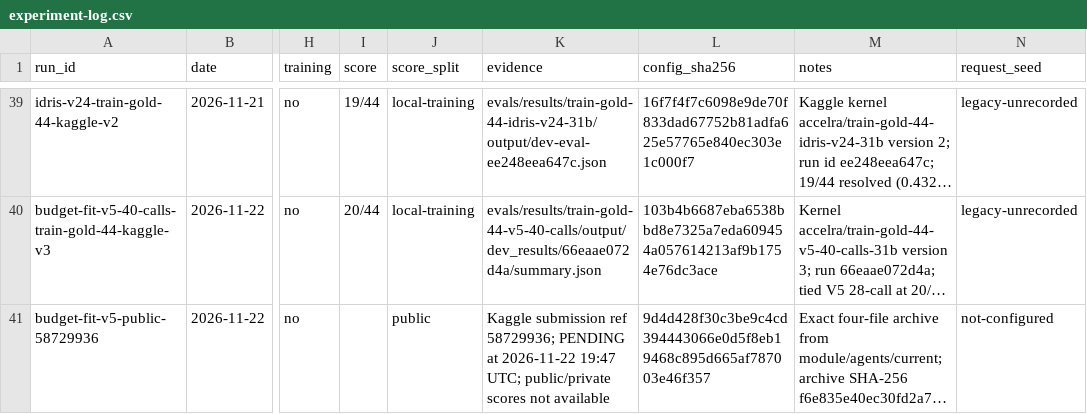
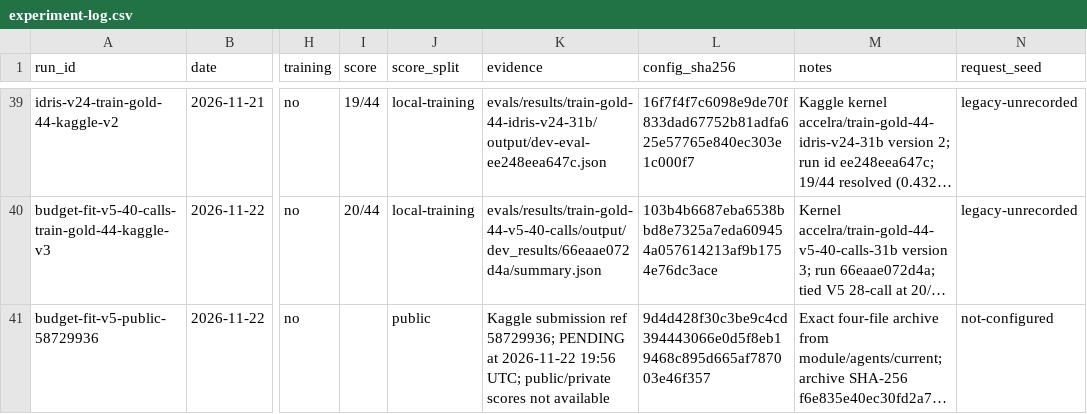
Before and after one commit to Acceleratorer/gemma-4-developer-agent, a CSV file: log/experiment-log.csv, drawn as a sheet; only a part is shown, gaps mark what is left out; long unchanged cells end in …; the diff names each change by its address in the sheet, - before the commit and + after, or states it on an @@ line.

Commit message:
docs: record queue and parser risk evidence (#10)
* docs: record queue and parser risk evidence

* docs: clarify Kaggle submission timing

```diff
--- a/log/experiment-log.csv
+++ b/log/experiment-log.csv
-K41 (evidence): …at 2026-11-22 19:47 UTC; public/private…
+K41 (evidence): …at 2026-11-22 19:56 UTC; public/private…
```
Also changed, not shown: 2 other files.
